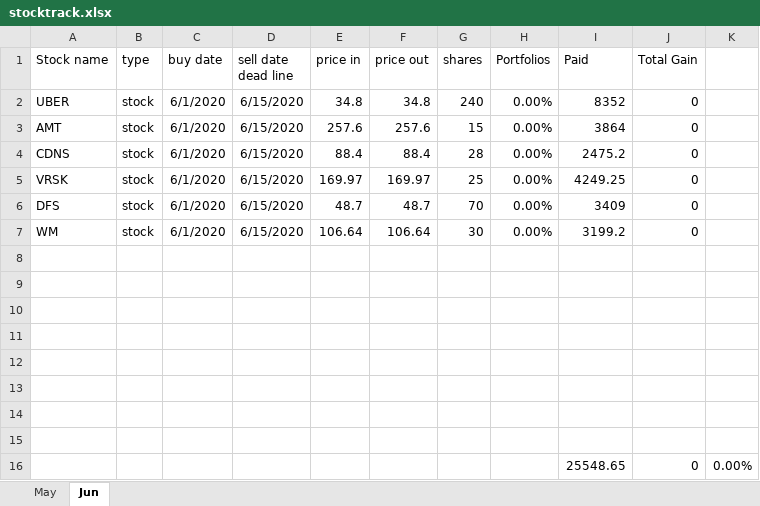
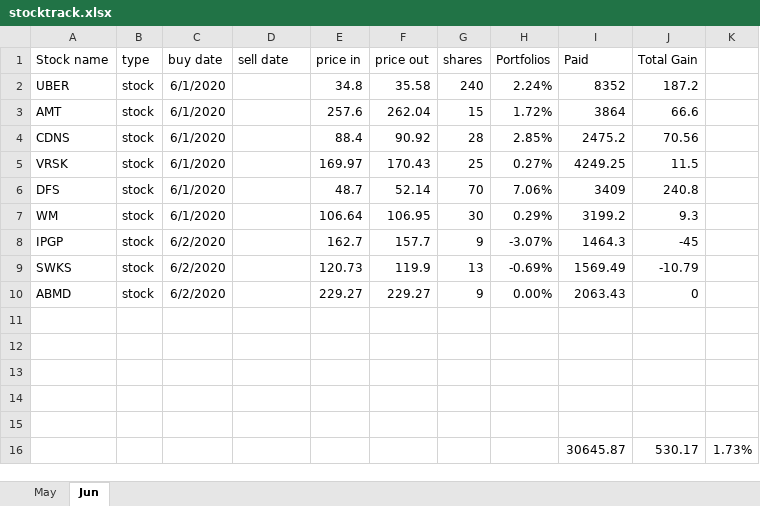
Before and after one commit to owenyang123/mypython, an Excel workbook: optionstrading/stocktrack.xlsx, sheet Jun, drawn as a sheet; values as stored, in another font and other column widths than the file's, no borders; removed rows and columns are numbered as before the commit, all else as after; the diff names each change by its address in the sheet, - before the commit and + after, or states it on an @@ line.

```diff
--- a/optionstrading/stocktrack.xlsx (sheet Jun)
+++ b/optionstrading/stocktrack.xlsx (sheet Jun)
-D1: sell date dead line
+D1: sell date
-D2:D7 (sell date): 6/15/2020
+D2:D7 (sell date): (empty)
-F2 (price out): 34.8
+F2 (price out): 35.58
-H2 (Portfolios): 0.00%
+H2 (Portfolios): 2.24%
-J2 (Total Gain): 0
+J2 (Total Gain): 187.2
-F3 (price out): 257.6
+F3 (price out): 262.04
-H3 (Portfolios): 0.00%
+H3 (Portfolios): 1.72%
-J3 (Total Gain): 0
+J3 (Total Gain): 66.6
-F4 (price out): 88.4
+F4 (price out): 90.92
-H4 (Portfolios): 0.00%
+H4 (Portfolios): 2.85%
-J4 (Total Gain): 0
+J4 (Total Gain): 70.56
-F5 (price out): 169.97
+F5 (price out): 170.43
-H5 (Portfolios): 0.00%
+H5 (Portfolios): 0.27%
-J5 (Total Gain): 0
+J5 (Total Gain): 11.5
-F6 (price out): 48.7
+F6 (price out): 52.14
-H6 (Portfolios): 0.00%
+H6 (Portfolios): 7.06%
-J6 (Total Gain): 0
+J6 (Total Gain): 240.8
-F7 (price out): 106.64
+F7 (price out): 106.95
-H7 (Portfolios): 0.00%
+H7 (Portfolios): 0.29%
-J7 (Total Gain): 0
+J7 (Total Gain): 9.3
+row 8: IPGP | stock | 6/2/2020 |  | 162.7 | 157.7 | 9 | -3.07% | 1464.3 | -45
+row 9: SWKS | stock | 6/2/2020 |  | 120.73 | 119.9 | 13 | -0.69% | 1569.49 | -10.79
+row 10: ABMD | stock | 6/2/2020 |  | 229.27 | 229.27 | 9 | 0.00% | 2063.43 | 0
-row 16: (empty)
+row 16:  |  |  |  |  |  |  |  | 30645.87 | 530.17 | 1.73%
-row 14: (empty)
-row 15: (empty)
-row 16:  |  |  |  |  |  |  |  | 25548.65 | 0 | 0.00%
```
Also changed, not shown: sheet May, 2 other files.
